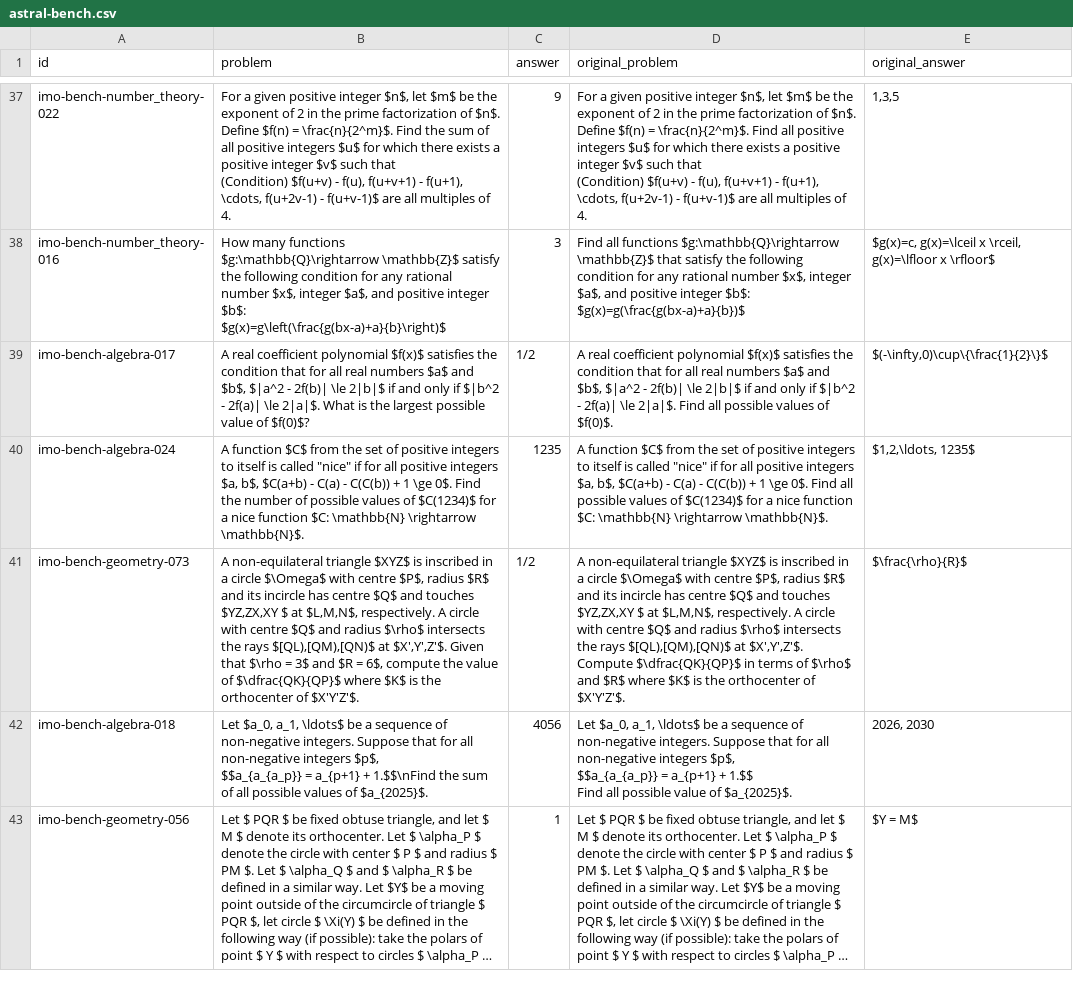
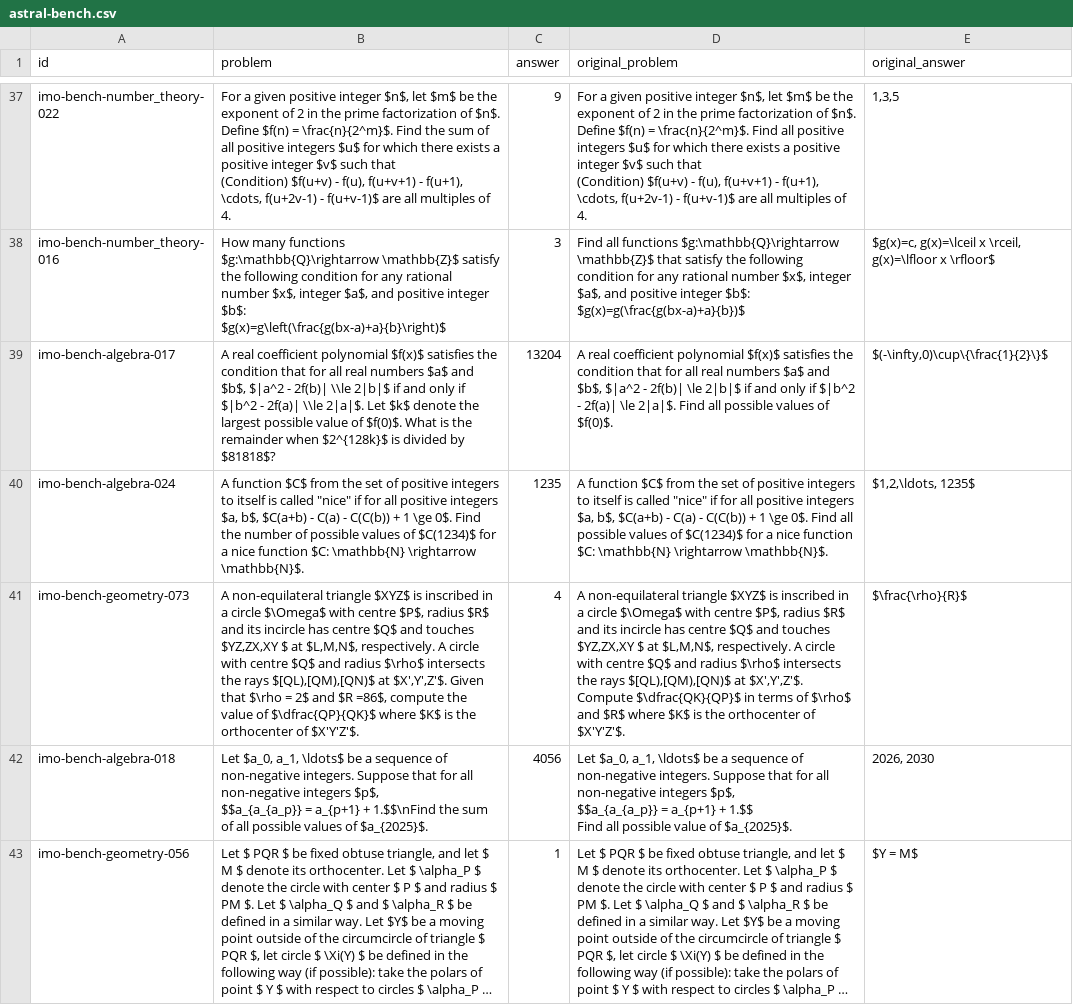
Before and after one commit to nguyen599/aimo3-astral, a CSV file: astral-bench.csv, drawn as a sheet; only a part is shown, gaps mark what is left out; long unchanged cells end in …; the diff names each change by its address in the sheet, - before the commit and + after, or states it on an @@ line.

Commit message:
update

```diff
--- a/astral-bench.csv
+++ b/astral-bench.csv
-B39 (problem): …- 2f(b)| \le 2|b|$ if and only if $|b^2 - 2f(a)| \le 2|a|$. What is the largest possible value of $f(0)$?
+B39 (problem): …- 2f(b)| \\le 2|b|$ if and only if $|b^2 - 2f(a)| \\le 2|a|$. Let $k$ denote the largest possible value of $f(0)$. What is the remainder when $2^{128k}$ is divided by $81818$?
-C39 (answer): 1/2
+C39 (answer): 13204
-B41 (problem): …$\rho = 3$ and $R = 6$, compute the value of $\dfrac{QK}{QP}$ where $K$…
+B41 (problem): …$\rho = 2$ and $R =86$, compute the value of $\dfrac{QP}{QK}$ where $K$…
-C41 (answer): 1/2
+C41 (answer): 4
```
